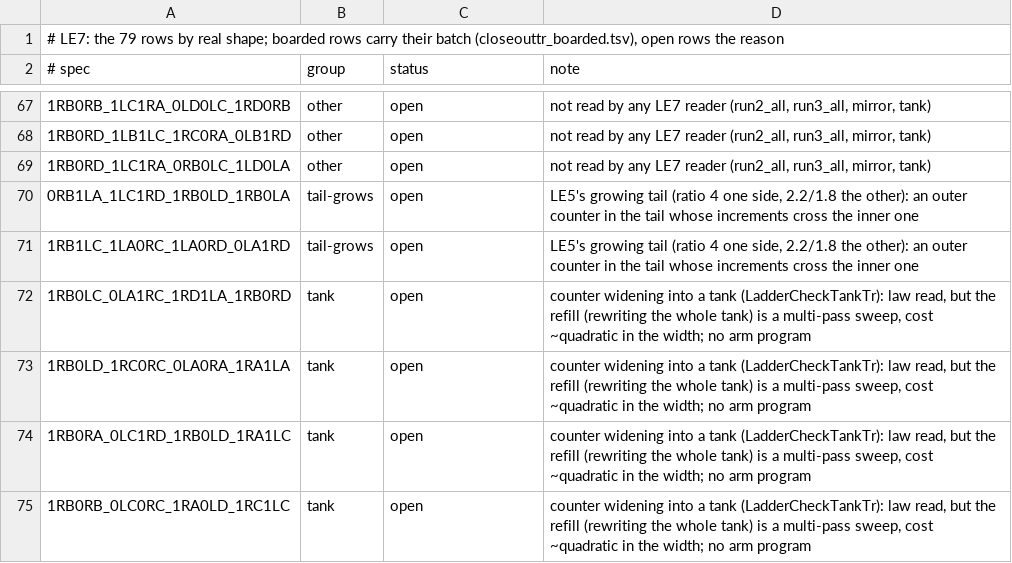
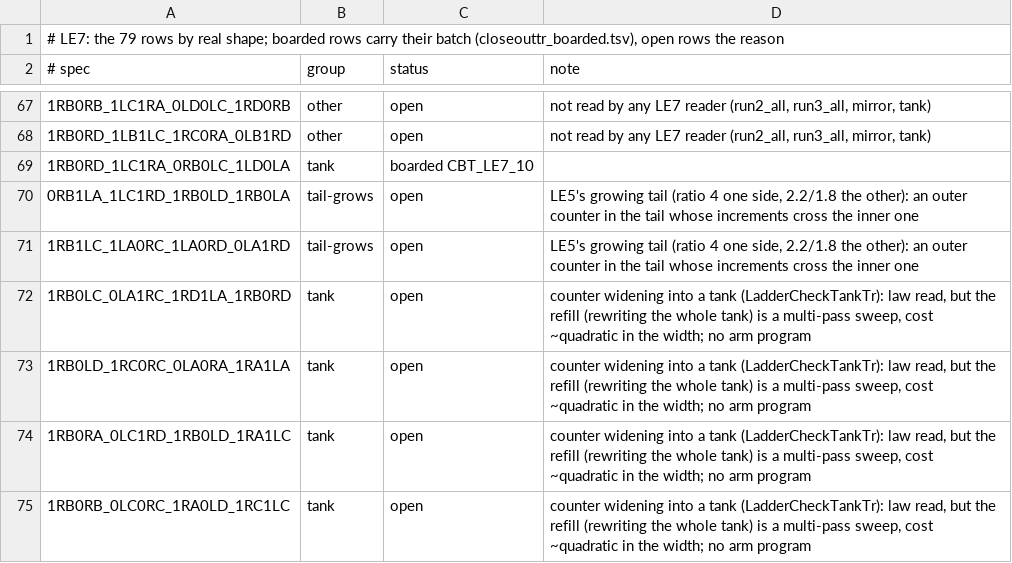
Before and after one commit to carrino/Coq-BBB4, a TSV file: tools/closeouttr/le7/residue.tsv, drawn as a sheet; only a part is shown, gaps mark what is left out.

```diff
--- a/tools/closeouttr/le7/residue.tsv
+++ b/tools/closeouttr/le7/residue.tsv
@@ -68,3 +68,3 @@
 1RB0RD_1LB1LC_1RC0RA_0LB1RD	other	open	not read by any LE7 reader (run2_all, run3_all, mirror, tank)
-1RB0RD_1LC1RA_0RB0LC_1LD0LA	other	open	not read by any LE7 reader (run2_all, run3_all, mirror, tank)
+1RB0RD_1LC1RA_0RB0LC_1LD0LA	tank	boarded CBT_LE7_10	
 0RB1LA_1LC1RD_1RB0LD_1RB0LA	tail-grows	open	LE5's growing tail (ratio 4 one side, 2.2/1.8 the other): an outer counter in the tail whose increments cross the inner one
```
Also changed, not shown: 2 other files.
